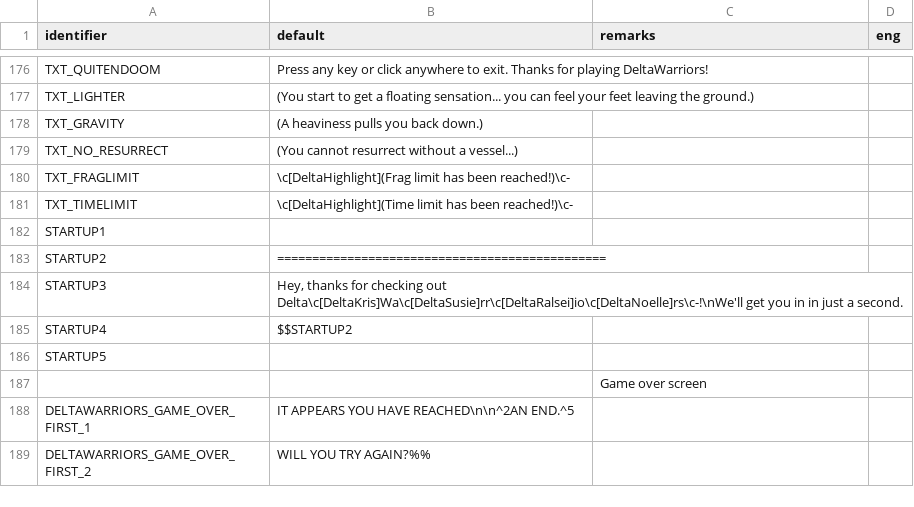
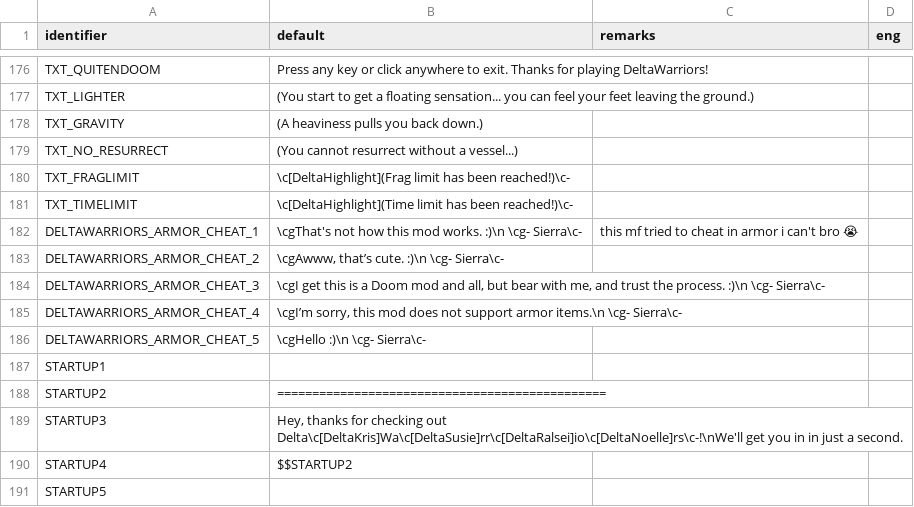
Before and after one commit to sierra0451/deltawarriors, a CSV file: LANGUAGE.csv, drawn as a sheet; only a part is shown, gaps mark what is left out; the shorter side is filled out with more unchanged rows.

Commit message:
Trying to cheat in armor through the console now has an easter egg

```diff
--- a/LANGUAGE.csv
+++ b/LANGUAGE.csv
@@ -181,2 +181,7 @@ TXT_FRAGLIMIT,\c[DeltaHighlight](Frag limit has been reached!)\c-,,
 TXT_TIMELIMIT,\c[DeltaHighlight](Time limit has been reached!)\c-,,
+DELTAWARRIORS_ARMOR_CHEAT_1,\cgThat's not how this mod works. :)\n  \cg- Sierra\c-,this mf tried to cheat in armor i can't bro 😭,
+DELTAWARRIORS_ARMOR_CHEAT_2,"\cgAwww, that’s cute. :)\n  \cg- Sierra\c-",,
+DELTAWARRIORS_ARMOR_CHEAT_3,"\cgI get this is a Doom mod and all, but bear with me, and trust the process. :)\n  \cg- Sierra\c-",,
+DELTAWARRIORS_ARMOR_CHEAT_4,"\cgI’m sorry, this mod does not support armor items.\n  \cg- Sierra\c-",,
+DELTAWARRIORS_ARMOR_CHEAT_5,\cgHello :)\n  \cg- Sierra\c-,,
 STARTUP1,,,
```
Also changed, not shown: 1 other file.
